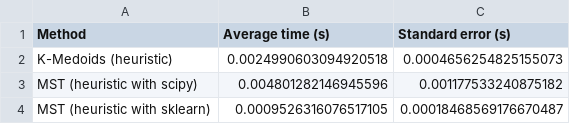
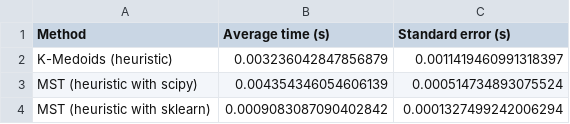
Before and after one commit to id2591/Optimisation, a CSV file: time_comparison.csv, drawn as a sheet.

```diff
--- a/time_comparison.csv
+++ b/time_comparison.csv
@@ -1,4 +1,4 @@
 Method,Average time (s),Standard error (s)
-K-Medoids (heuristic),0.0024990603094920518,0.0004656254825155073
-MST (heuristic with scipy),0.004801282146945596,0.001177533240875182
-MST (heuristic with sklearn),0.0009526316076517105,0.00018468569176670487
+K-Medoids (heuristic),0.003236042847856879,0.0011419460991318397
+MST (heuristic with scipy),0.004354346054606139,0.000514734893075524
+MST (heuristic with sklearn),0.0009083087090402842,0.0001327499242006294
```
Also changed, not shown: 2 other files.
